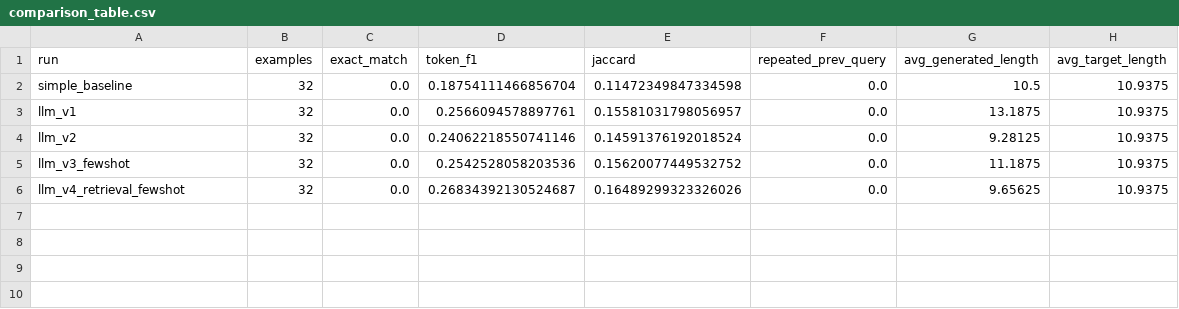
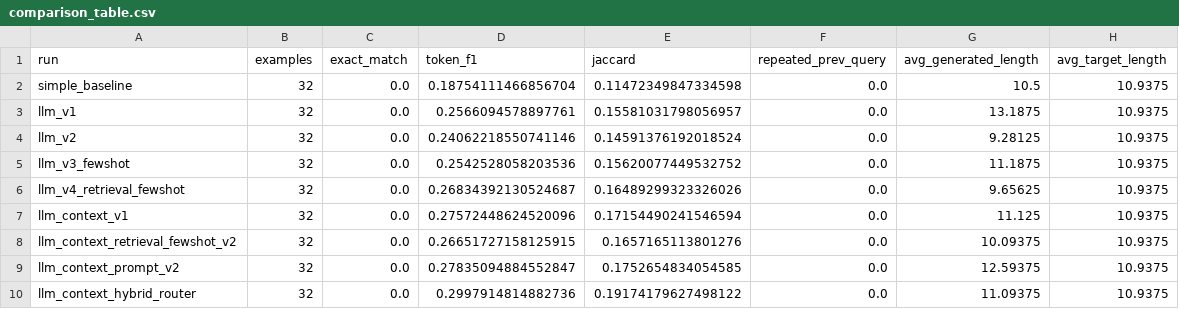
Before and after one commit to lehaprofessional/deepresearch-next-query-generation, a CSV file: results/comparison_table.csv, drawn as a sheet; the diff names each change by its address in the sheet, - before the commit and + after, or states it on an @@ line.

Commit message:
Add task4 context experiments and final report

```diff
--- a/results/comparison_table.csv
+++ b/results/comparison_table.csv
+row 7: llm_context_v1 | 32 | 0.0 | 0.27572448624520096 | 0.17154490241546594 | 0.0 | 11.125 | 10.9375
+row 8: llm_context_retrieval_fewshot_v2 | 32 | 0.0 | 0.26651727158125915 | 0.1657165113801276 | 0.0 | 10.09375 | 10.9375
+row 9: llm_context_prompt_v2 | 32 | 0.0 | 0.27835094884552847 | 0.1752654834054585 | 0.0 | 12.59375 | 10.9375
+row 10: llm_context_hybrid_router | 32 | 0.0 | 0.2997914814882736 | 0.19174179627498122 | 0.0 | 11.09375 | 10.9375
```
Also changed, not shown: 27 other files.
